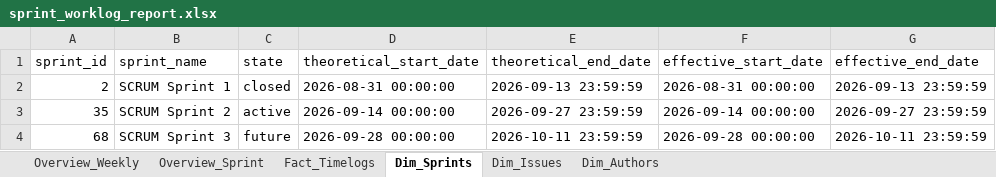
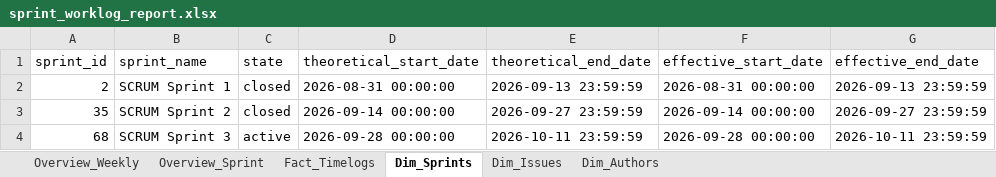
Before and after one commit to calvinkoch00/uppsala_worklog_report, an Excel workbook: sprint_worklog_report.xlsx, sheet Dim_Sprints, drawn as a sheet; values as stored, in another font and other column widths than the file's, no borders; the diff names each change by its address in the sheet, - before the commit and + after, or states it on an @@ line.

```diff
--- a/sprint_worklog_report.xlsx (sheet Dim_Sprints)
+++ b/sprint_worklog_report.xlsx (sheet Dim_Sprints)
-C3 (state): active
+C3 (state): closed
-C4 (state): future
+C4 (state): active
```
Also changed, not shown: sheet Dim_Issues, sheet Fact_Timelogs, sheet Overview_Sprint, sheet Overview_Weekly, 5 other files.
